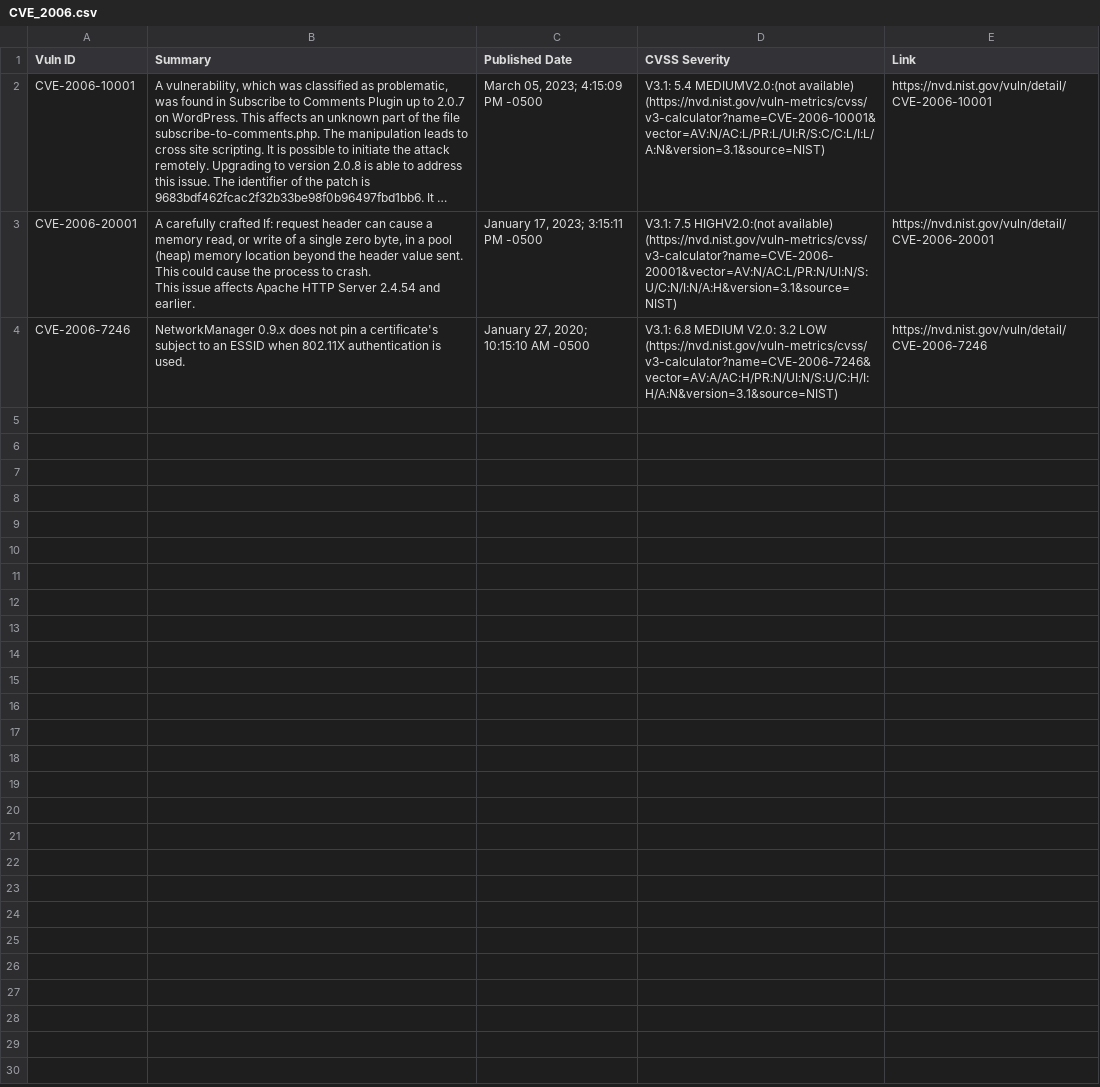
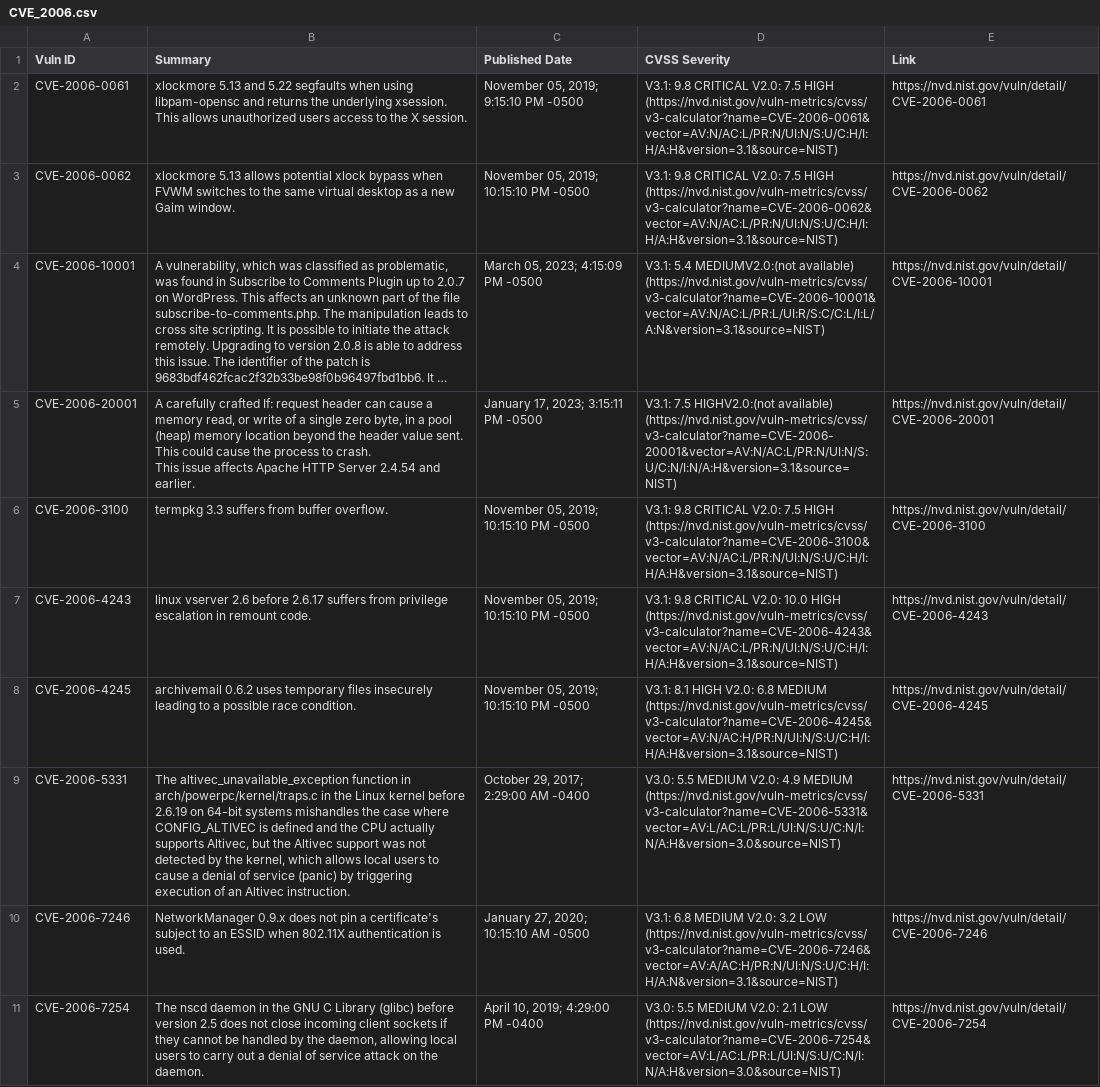
Before and after one commit to c2siorg/bug-connector, a CSV file: Data/NVD/CVE_2006.csv, drawn as a sheet; long unchanged cells end in …; the diff names each change by its address in the sheet, - before the commit and + after, or states it on an @@ line.

```diff
--- a/Data/NVD/CVE_2006.csv
+++ b/Data/NVD/CVE_2006.csv
+row 2: CVE-2006-0061 | xlockmore 5.13 and 5.22 segfaults when using libpam-opensc and returns the underlying xsession. This allows unauthorized users access to the X session. | November 05, 2019; 9:15:10 PM -0500 | V3.1: 9.8 CRITICAL V2.0: 7.5 HIGH (https://nvd.nist.gov/vuln-metrics/cvss/v3-calculator?name=CVE-2006-0061&vector=AV:N/AC:L/PR:N/UI:N/S:U/C:H/I:H/A:H&version=3.1&source=NIST) | https://nvd.nist.gov/vuln/detail/CVE-2006-0061
+row 3: CVE-2006-0062 | xlockmore 5.13 allows potential xlock bypass when FVWM switches to the same virtual desktop as a new Gaim window. | November 05, 2019; 10:15:10 PM -0500 | V3.1: 9.8 CRITICAL V2.0: 7.5 HIGH (https://nvd.nist.gov/vuln-metrics/cvss/v3-calculator?name=CVE-2006-0062&vector=AV:N/AC:L/PR:N/UI:N/S:U/C:H/I:H/A:H&version=3.1&source=NIST) | https://nvd.nist.gov/vuln/detail/CVE-2006-0062
+row 6: CVE-2006-3100 | termpkg 3.3 suffers from buffer overflow. | November 05, 2019; 10:15:10 PM -0500 | V3.1: 9.8 CRITICAL V2.0: 7.5 HIGH (https://nvd.nist.gov/vuln-metrics/cvss/v3-calculator?name=CVE-2006-3100&vector=AV:N/AC:L/PR:N/UI:N/S:U/C:H/I:H/A:H&version=3.1&source=NIST) | https://nvd.nist.gov/vuln/detail/CVE-2006-3100
+row 7: CVE-2006-4243 | linux vserver 2.6 before 2.6.17 suffers from privilege escalation in remount code. | November 05, 2019; 10:15:10 PM -0500 | V3.1: 9.8 CRITICAL V2.0: 10.0 HIGH (https://nvd.nist.gov/vuln-metrics/cvss/v3-calculator?name=CVE-2006-4243&vector=AV:N/AC:L/PR:N/UI:N/S:U/C:H/I:H/A:H&version=3.1&source=NIST) | https://nvd.nist.gov/vuln/detail/CVE-2006-4243
+row 8: CVE-2006-4245 | archivemail 0.6.2 uses temporary files insecurely leading to a possible race condition. | November 05, 2019; 10:15:10 PM -0500 | V3.1: 8.1 HIGH V2.0: 6.8 MEDIUM (https://nvd.nist.gov/vuln-metrics/cvss/v3-calculator?name=CVE-2006-4245&vector=AV:N/AC:H/PR:N/UI:N/S:U/C:H/I:H/A:H&version=3.1&source=NIST) | https://nvd.nist.gov/vuln/detail/CVE-2006-4245
+row 9: CVE-2006-5331 | The altivec_unavailable_exception function in arch/powerpc/kernel/traps.c in the Linux kernel before 2.6.19 on 64-bit systems mishandles the case where CONFIG_ALTIVEC is defined and the CPU actually supports Altivec, but the Altivec support was not detected by the kernel, which allows local users to cause a denial of service (panic) by triggering execution of an Altivec instruction. | October 29, 2017; 2:29:00 AM -0400 | V3.0: 5.5 MEDIUM V2.0: 4.9 MEDIUM (https://nvd.nist.gov/vuln-metrics/cvss/v3-calculator?name=CVE-2006-5331&vector=AV:L/AC:L/PR:L/UI:N/S:U/C:N/I:N/A:H&version=3.0&source=NIST) | https://nvd.nist.gov/vuln/detail/CVE-2006-5331
+row 11: CVE-2006-7254 | The nscd daemon in the GNU C Library (glibc) before version 2.5 does not close incoming client sockets if they cannot be handled by the daemon, allowing local users to carry out a denial of service attack on the daemon. | April 10, 2019; 4:29:00 PM -0400 | V3.0: 5.5 MEDIUM V2.0: 2.1 LOW (https://nvd.nist.gov/vuln-metrics/cvss/v3-calculator?name=CVE-2006-7254&vector=AV:L/AC:L/PR:L/UI:N/S:U/C:N/I:N/A:H&version=3.0&source=NIST) | https://nvd.nist.gov/vuln/detail/CVE-2006-7254
```
Also changed, not shown: Data/NVD/CVE_2002.csv, Data/NVD/CVE_2004.csv, 15 other files.
